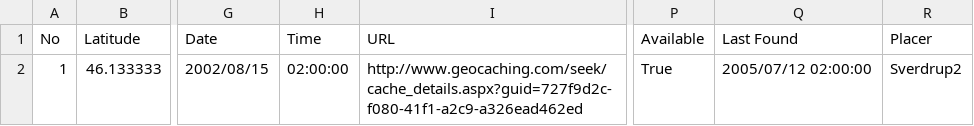
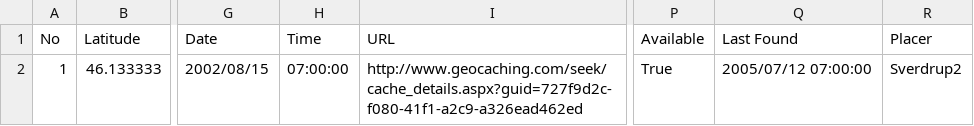
Before and after one commit to guyou/gpsbabel, a CSV file: gpsbabel/reference/gc/GC7FA4~unicsv.csv, drawn as a sheet; only a part is shown, gaps mark what is left out; the diff names each change by its address in the sheet, - before the commit and + after, or states it on an @@ line.

Commit message:
Lock unicsv test to UTC.
git-svn-id: http://gpsbabel.googlecode.com/svn/trunk@4570 f51c46e8-681c-474f-0cfe-069cfd0219fb

```diff
--- a/gpsbabel/reference/gc/GC7FA4~unicsv.csv
+++ b/gpsbabel/reference/gc/GC7FA4~unicsv.csv
-H2 (Time): 02:00:00
+H2 (Time): 07:00:00
-Q2 (Last Found): 2005/07/12 02:00:00
+Q2 (Last Found): 2005/07/12 07:00:00
```
Also changed, not shown: 1 other file.
